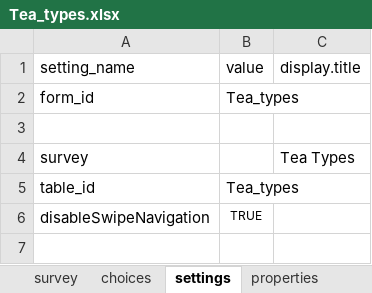
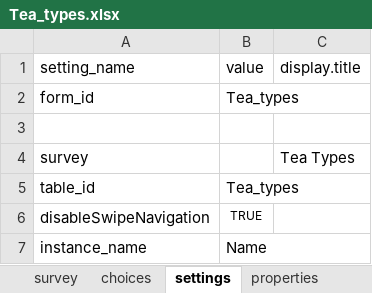
Before and after one commit to odk-x/app-designer, an Excel workbook: app/config/tables/Tea_types/forms/Tea_types/Tea_types.xlsx, sheet settings, drawn as a sheet; values as stored, in another font and other column widths than the file's, no borders; the diff names each change by its address in the sheet, - before the commit and + after, or states it on an @@ line.

```diff
--- a/app/config/tables/Tea_types/forms/Tea_types/Tea_types.xlsx (sheet settings)
+++ b/app/config/tables/Tea_types/forms/Tea_types/Tea_types.xlsx (sheet settings)
+row 7: instance_name | Name
```
Also changed, not shown: sheet survey, 18 other files.
